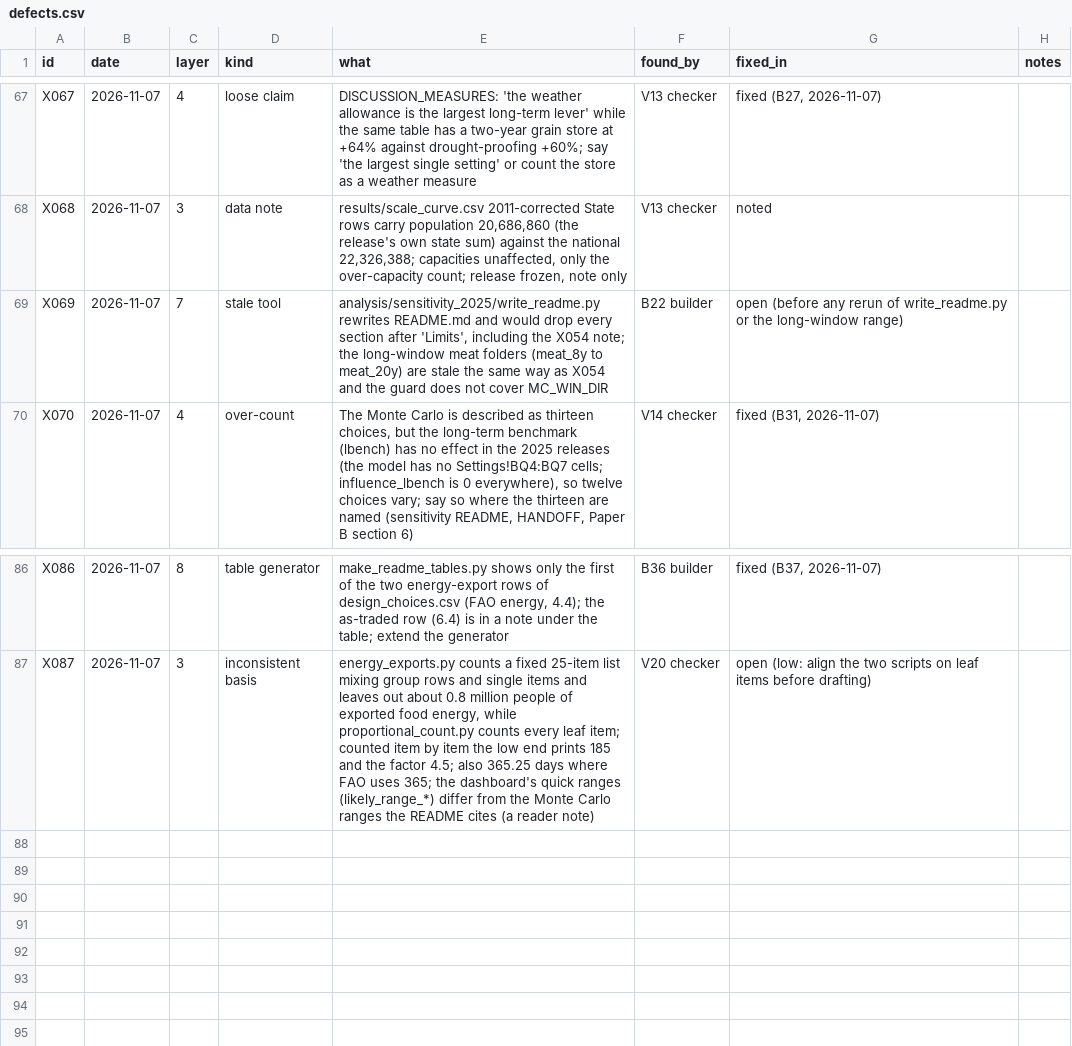
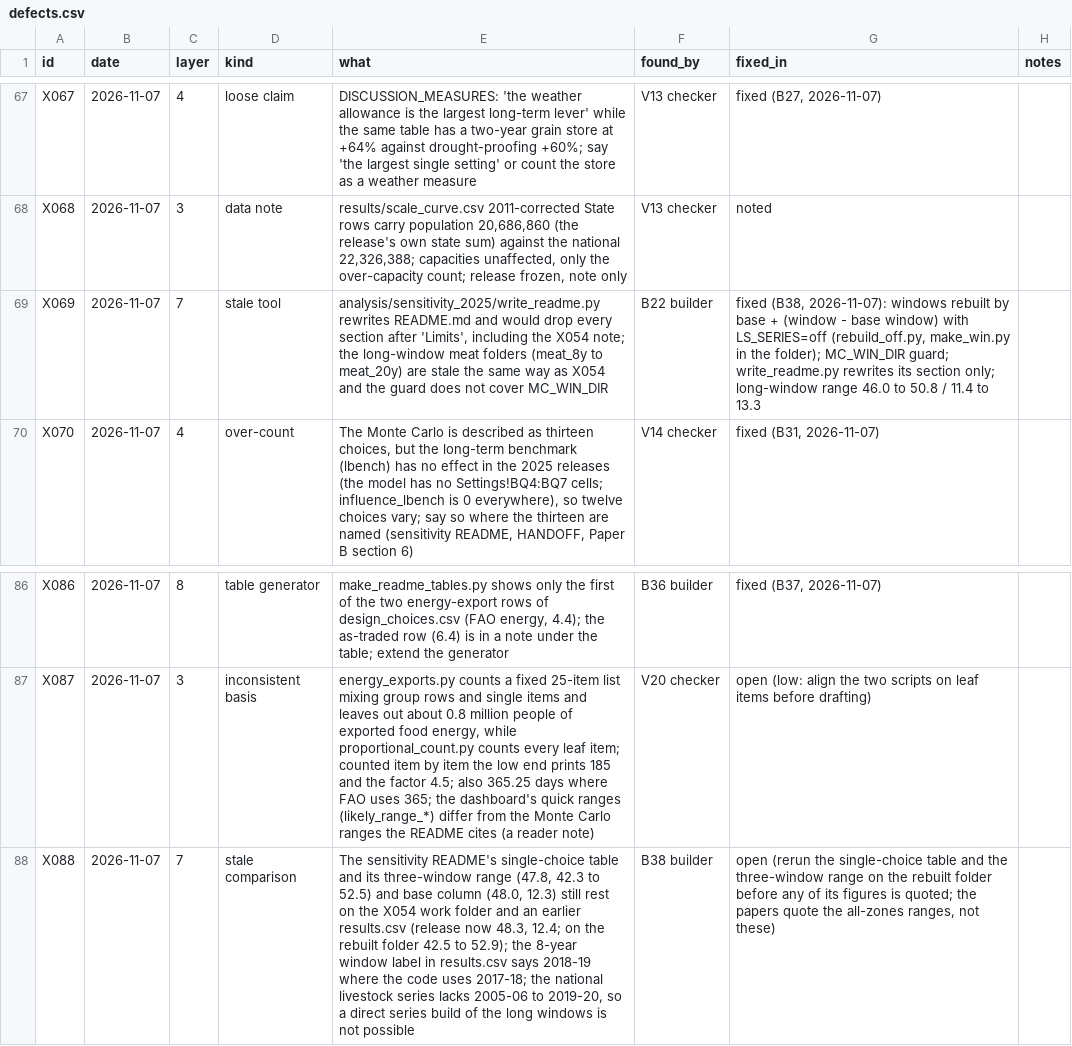
Before and after one commit to MurrayLane/carrying-capacity-dashboard, a CSV file: qa/defects.csv, drawn as a sheet; only a part is shown, gaps mark what is left out; the diff names each change by its address in the sheet, - before the commit and + after, or states it on an @@ line.

```diff
--- a/qa/defects.csv
+++ b/qa/defects.csv
-G69 (fixed_in): open (before any rerun of write_readme.py or the long-window range)
+G69 (fixed_in): fixed (B38, 2026-11-07): windows rebuilt by base + (window - base window) with LS_SERIES=off (rebuild_off.py, make_win.py in the folder); MC_WIN_DIR guard; write_readme.py rewrites its section only; long-window range 46.0 to 50.8 / 11.4 to 13.3
+row 88: X088 | 2026-11-07 | 7 | stale comparison | The sensitivity README's single-choice table and its three-window range (47.8, 42.3 to 52.5) and base column (48.0, 12.3) still rest on the X054 work folder and an earlier results.csv (release now 48.3, 12.4; on the rebuilt folder 42.5 to 52.9); the 8-year window label in results.csv says 2018-19 where the code uses 2017-18; the national livestock series lacks 2005-06 to 2019-20, so a direct series build of the long windows is not possible | B38 builder | open (rerun the single-choice table and the three-window range on the rebuilt folder before any of its figures is quoted; the papers quote the all-zones ranges, not these)
```
Also changed, not shown: analysis/sensitivity_2025/monte_carlo_draws_longwindow.csv, analysis/sensitivity_2025/monte_carlo_longwindow_summary.csv, 8 other files.
